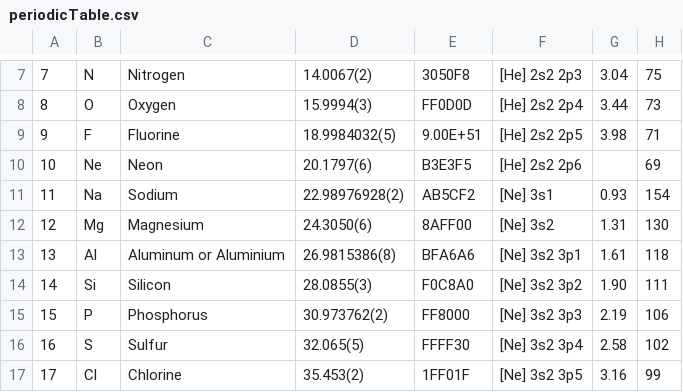
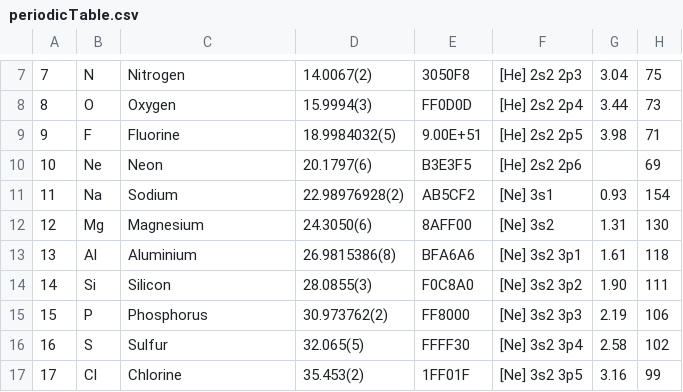
Before and after one commit to jhannsg/OopAssignment1, a CSV file: assignment1/periodicTable.csv, drawn as a sheet; only a part is shown, gaps mark what is left out; the diff names each change by its address in the sheet, - before the commit and + after, or states it on an @@ line.

```diff
--- a/assignment1/periodicTable.csv
+++ b/assignment1/periodicTable.csv
-C13: Aluminum or Aluminium
+C13: Aluminium
```
Also changed, not shown: 4 other files.
